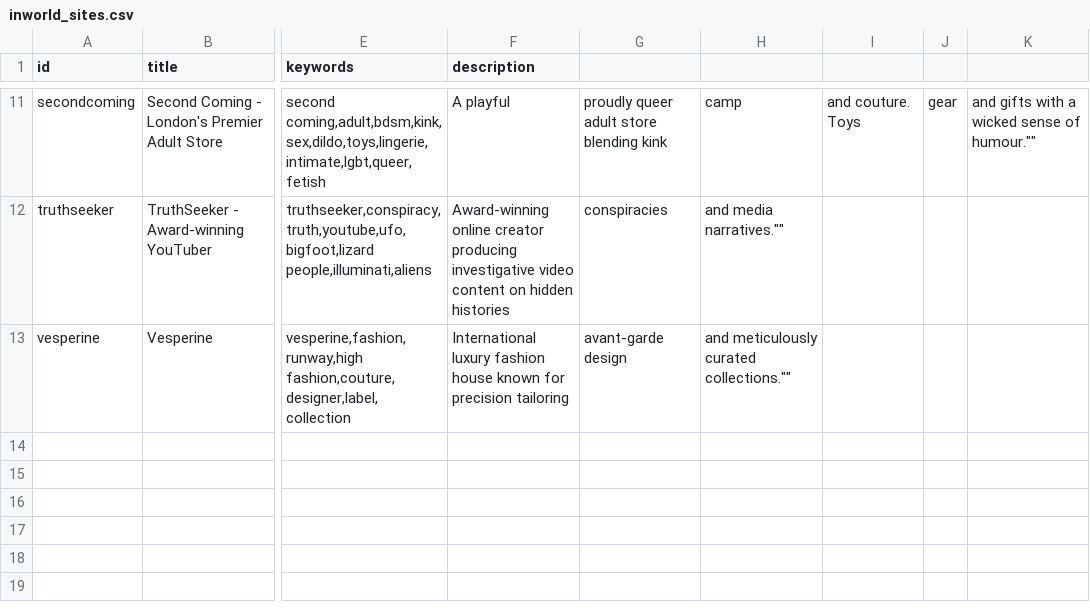
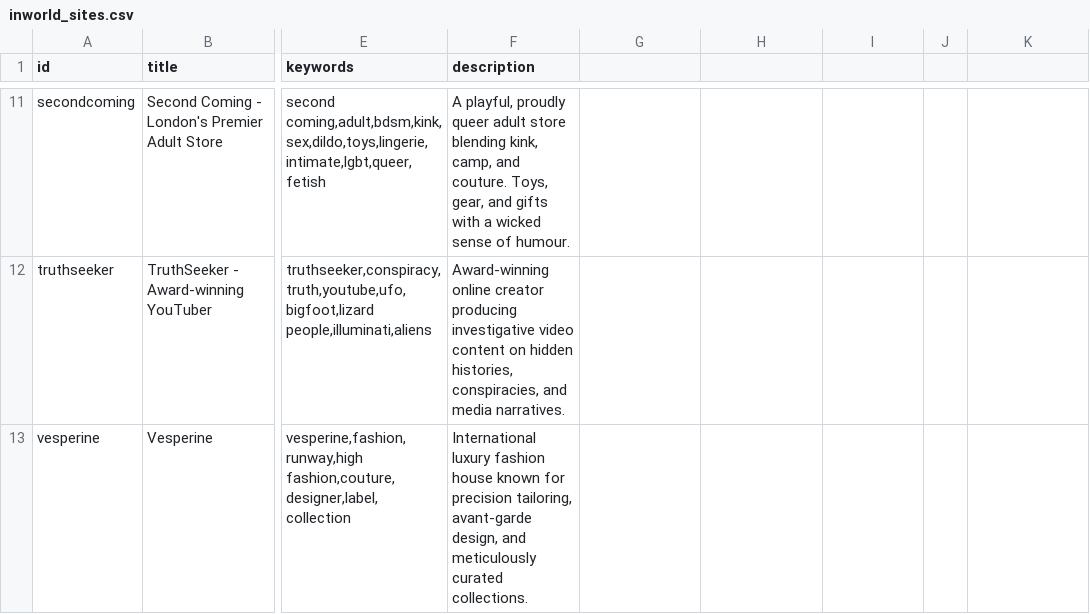
Before and after one commit to sipavitt/Schrecknet_websites, a CSV file: findr/inworld_sites.csv, drawn as a sheet; only a part is shown, gaps mark what is left out; the diff covers the shown part only; the diff names each change by its address in the sheet, - before the commit and + after, or states it on an @@ line.

```diff
--- a/findr/inworld_sites.csv
+++ b/findr/inworld_sites.csv
-F11 (description): A playful
+F11 (description): A playful, proudly queer adult store blending kink, camp, and couture. Toys, gear, and gifts with a wicked sense of humour.
-G11: proudly queer adult store blending kink
+G11: (empty)
-H11: camp
+H11: (empty)
-I11: and couture. Toys
+I11: (empty)
-J11: gear
+J11: (empty)
-K11: and gifts with a wicked sense of humour.""
+K11: (empty)
-F12 (description): …on hidden histories
+F12 (description): …on hidden histories, conspiracies, and media narratives.
-G12: conspiracies
+G12: (empty)
-H12: and media narratives.""
+H12: (empty)
-F13 (description): …for precision tailoring
+F13 (description): …for precision tailoring, avant-garde design, and meticulously curated collections.
-G13: avant-garde design
+G13: (empty)
-H13: and meticulously curated collections.""
+H13: (empty)
```
Also changed, not shown: 27 edited cells elsewhere in this file.
